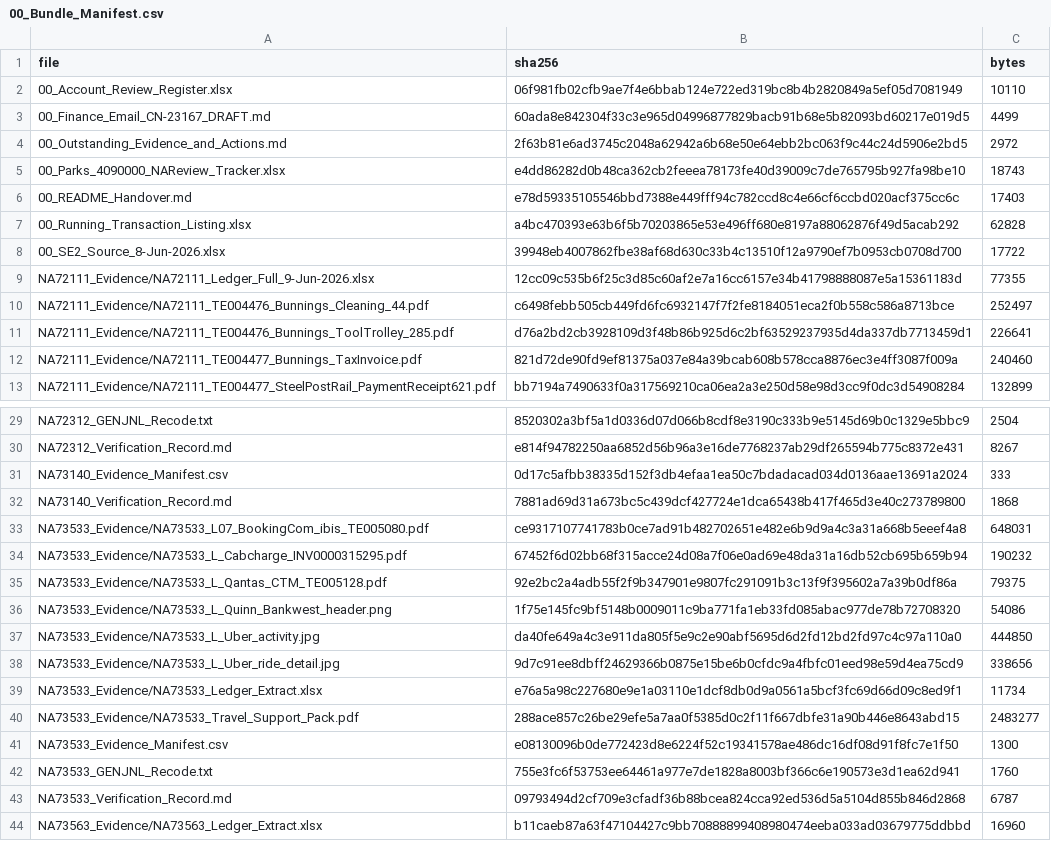
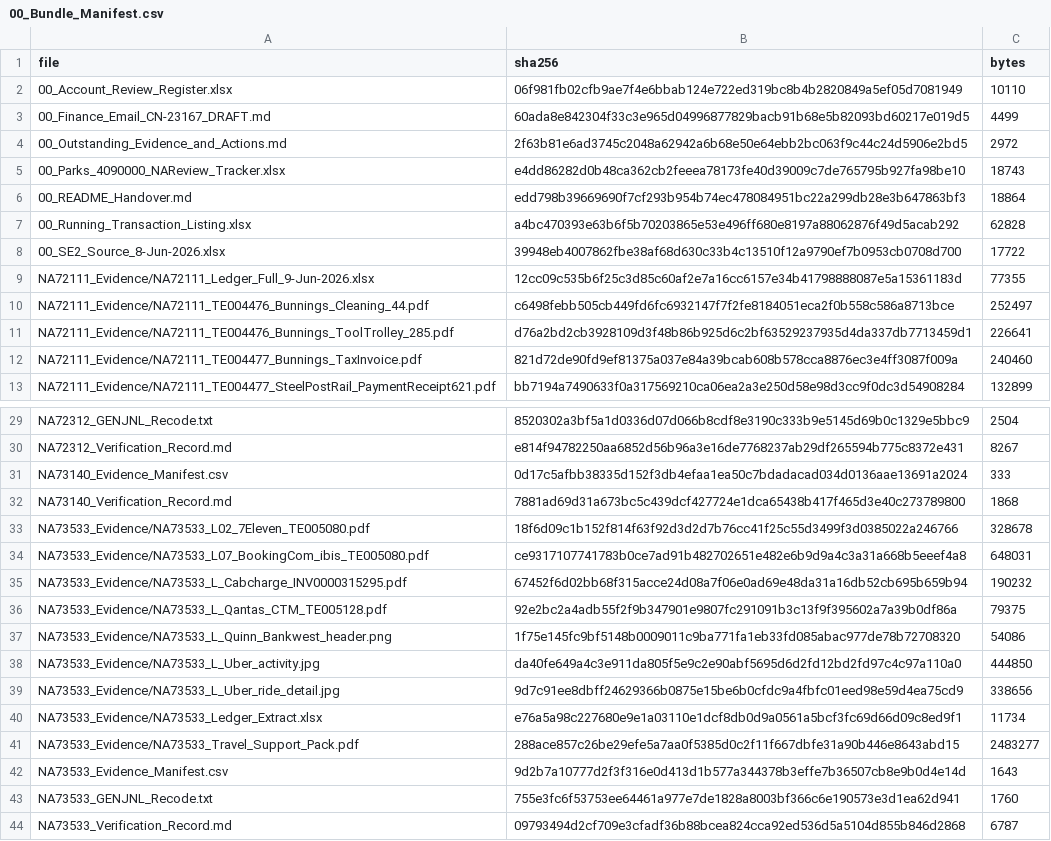
Before and after one commit to TurtleSpiza/Natural-Account, a CSV file: 00_Bundle_Manifest.csv, drawn as a sheet; only a part is shown, gaps mark what is left out; the shorter side is filled out with more unchanged rows.

```diff
--- a/00_Bundle_Manifest.csv
+++ b/00_Bundle_Manifest.csv
@@ -5,3 +5,3 @@ file,sha256,bytes
 00_Parks_4090000_NAReview_Tracker.xlsx,e4dd86282d0b48ca362cb2feeea78173fe40d39009c7de765795b927fa98be10,18743
-00_README_Handover.md,e78d59335105546bbd7388e449fff94c782ccd8c4e66cf6ccbd020acf375cc6c,17403
+00_README_Handover.md,edd798b39669690f7cf293b954b74ec478084951bc22a299db28e3b647863bf3,18864
 00_Running_Transaction_Listing.xlsx,a4bc470393e63b6f5b70203865e53e496ff680e8197a88062876f49d5acab292,62828
@@ -32,2 +32,3 @@ NA73140_Evidence_Manifest.csv,0d17c5afbb38335d152f3db4efaa1ea50c7bdadacad034d013
 NA73140_Verification_Record.md,7881ad69d31a673bc5c439dcf427724e1dca65438b417f465d3e40c273789800,1868
+NA73533_Evidence/NA73533_L02_7Eleven_TE005080.pdf,18f6d09c1b152f814f63f92d3d2d7b76cc41f25c55d3499f3d0385022a246766,328678
 NA73533_Evidence/NA73533_L07_BookingCom_ibis_TE005080.pdf,ce9317107741783b0ce7ad91b482702651e482e6b9d9a4c3a31a668b5eeef4a8,648031
@@ -40,3 +41,3 @@ NA73533_Evidence/NA73533_Ledger_Extract.xlsx,e76a5a98c227680e9e1a03110e1dcf8db0d
 NA73533_Evidence/NA73533_Travel_Support_Pack.pdf,288ace857c26be29efe5a7aa0f5385d0c2f11f667dbfe31a90b446e8643abd15,2483277
-NA73533_Evidence_Manifest.csv,e08130096b0de772423d8e6224f52c19341578ae486dc16df08d91f8fc7e1f50,1300
+NA73533_Evidence_Manifest.csv,9d2b7a10777d2f3f316e0d413d1b577a344378b3effe7b36507cb8e9b0d4e14d,1643
 NA73533_GENJNL_Recode.txt,755e3fc6f53753ee64461a977e7de1828a8003bf366c6e190573e3d1ea62d941,1760
```
Also changed, not shown: NA73533_Evidence_Manifest.csv, 2 other files.
